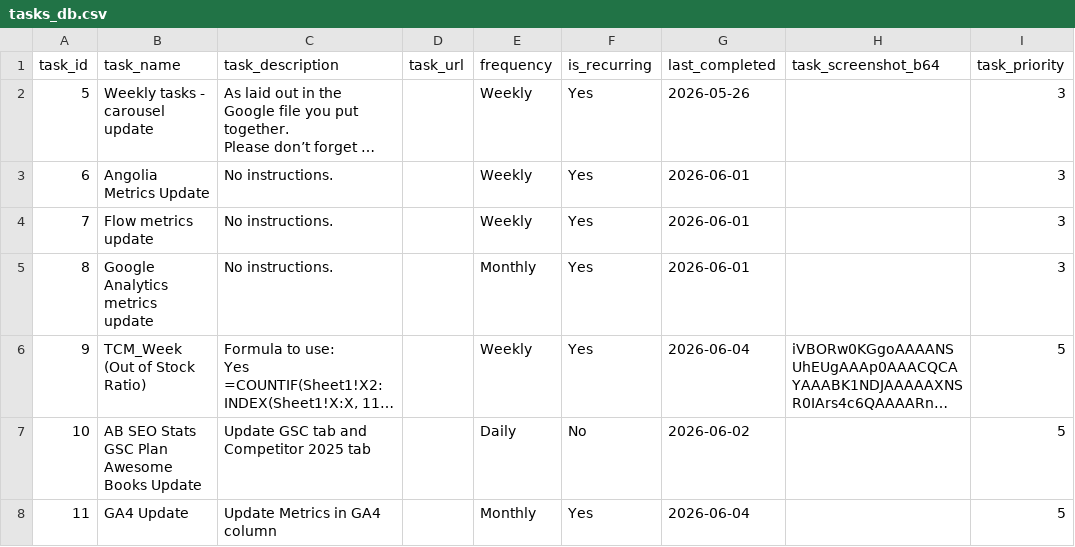
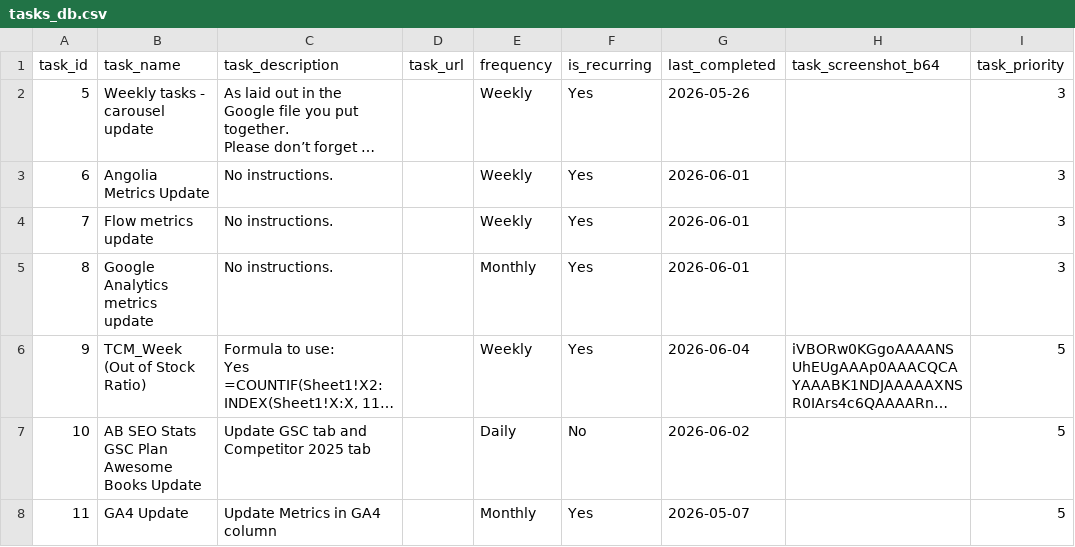
Before and after one commit to RandomlyBryan/personal-tracker, a CSV file: tasks_db.csv, drawn as a sheet; long unchanged cells end in …; the diff names each change by its address in the sheet, - before the commit and + after, or states it on an @@ line.

```diff
--- a/tasks_db.csv
+++ b/tasks_db.csv
-G8 (last_completed): 2026-06-04
+G8 (last_completed): 2026-05-07
```
